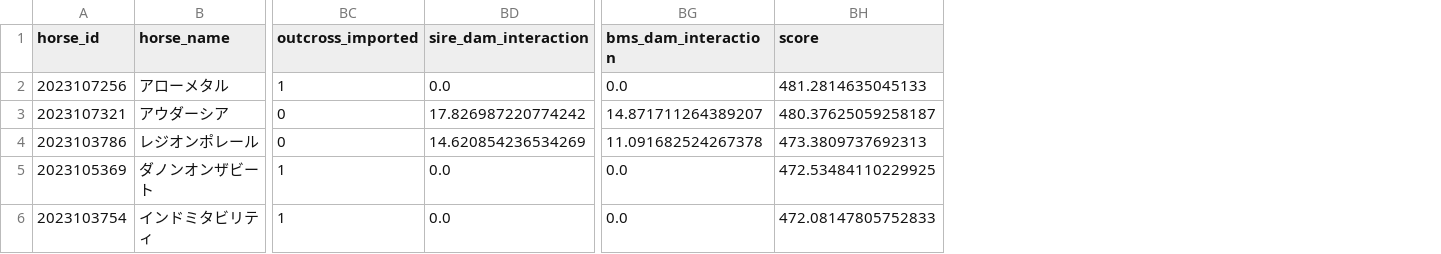
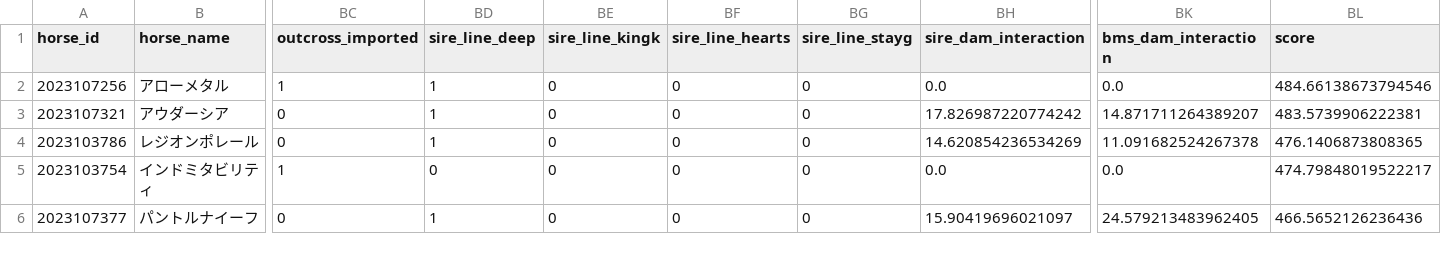
Before and after one commit to shoichi9999/MyAI3, a CSV file: data/pog_top5_2023.csv, drawn as a sheet; only a part is shown, gaps mark what is left out; removed rows and columns are numbered as before the commit, all else as after; rows hold the shown columns only; the diff names each change by its address in the sheet, - before the commit and + after, or states it on an @@ line.

```diff
--- a/data/pog_top5_2023.csv
+++ b/data/pog_top5_2023.csv
+column BD (sire_line_deep), rows 2-5: 1 | 1 | 1 | 0
+column BE (sire_line_kingk), rows 2-5: all 0
+column BF (sire_line_hearts), rows 2-5: all 0
+column BG (sire_line_stayg), rows 2-5: all 0
-BL2 (score): 481.2814635045133
+BL2 (score): 484.66138673794546
-BL3 (score): 480.37625059258187
+BL3 (score): 483.5739906222381
-BL4 (score): 473.3809737692313
+BL4 (score): 476.1406873808365
-row 5: 2023105369 | ダノンオンザビート | 1 | 0.0 | 0.0 | 472.53484110229925
-BL5 (score): 472.08147805752833
+BL5 (score): 474.79848019522217
+row 6: 2023107377 | パントルナイーフ | 0 | 1 | 0 | 0 | 0 | 15.90419696021097 | 24.579213483962405 | 466.5652126236436
```
Also changed, not shown: data/pog_top5_2024.csv, data/pog_top5_oaks_2023.csv, 7 other files.
